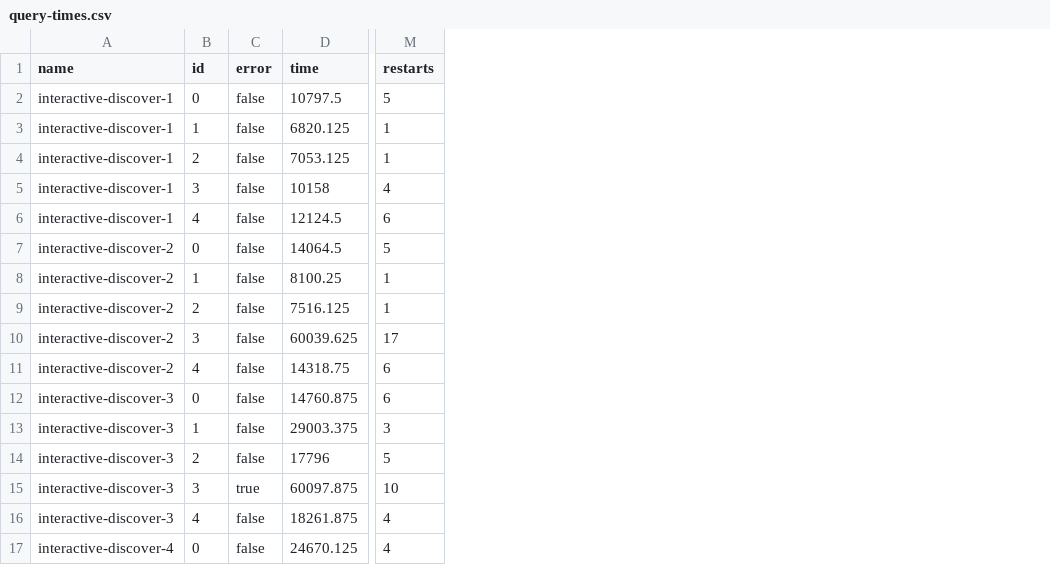
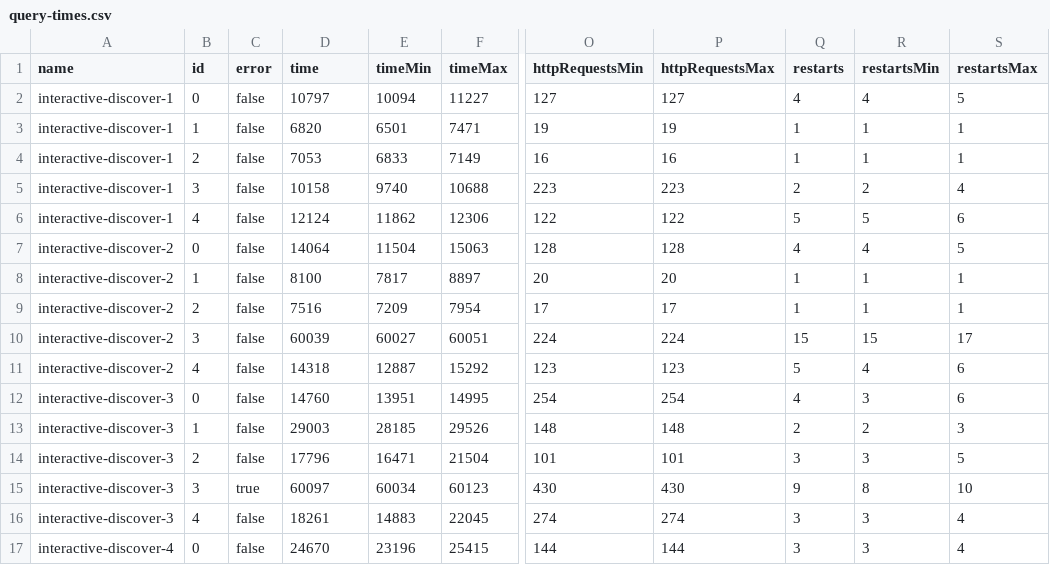
Before and after one commit to surilindur/comunica-experiments, a CSV file: results/ltqp-solid-join-restart-chronomunica/cardinality-unlimited/query-times.csv, drawn as a sheet; only a part is shown, gaps mark what is left out; addresses are those after the commit; the diff covers the shown part only; the diff names each change by its address in the sheet, - before the commit and + after, or states it on an @@ line.

```diff
--- a/results/ltqp-solid-join-restart-chronomunica/cardinality-unlimited/query-times.csv
+++ b/results/ltqp-solid-join-restart-chronomunica/cardinality-unlimited/query-times.csv
+column E (timeMin), rows 2-17: 10094 | 6501 | 6833 | 9740 | 11862 | 11504 | 7817 | 7209 | 60027 | 12887 | 13951 | 28185 | 16471 | 60034 | 14883 | 23196
+column F (timeMax), rows 2-17: 11227 | 7471 | 7149 | 10688 | 12306 | 15063 | 8897 | 7954 | 60051 | 15292 | 14995 | 29526 | 21504 | 60123 | 22045 | 25415
+column O (httpRequestsMin), rows 2-17: 127 | 19 | 16 | 223 | 122 | 128 | 20 | 17 | 224 | 123 | 254 | 148 | 101 | 430 | 274 | 144
+column P (httpRequestsMax), rows 2-17: 127 | 19 | 16 | 223 | 122 | 128 | 20 | 17 | 224 | 123 | 254 | 148 | 101 | 430 | 274 | 144
+column R (restartsMin), rows 2-17: 4 | 1 | 1 | 2 | 5 | 4 | 1 | 1 | 15 | 4 | 3 | 2 | 3 | 8 | 3 | 3
+column S (restartsMax), rows 2-17: 5 | 1 | 1 | 4 | 6 | 5 | 1 | 1 | 17 | 6 | 6 | 3 | 5 | 10 | 4 | 4
-D2 (time): 10797.5
+D2 (time): 10797
-Q2 (restarts): 5
+Q2 (restarts): 4
-D3 (time): 6820.125
+D3 (time): 6820
-D4 (time): 7053.125
+D4 (time): 7053
-Q5 (restarts): 4
+Q5 (restarts): 2
-D6 (time): 12124.5
+D6 (time): 12124
-Q6 (restarts): 6
+Q6 (restarts): 5
-D7 (time): 14064.5
+D7 (time): 14064
-Q7 (restarts): 5
+Q7 (restarts): 4
-D8 (time): 8100.25
+D8 (time): 8100
-D9 (time): 7516.125
+D9 (time): 7516
-D10 (time): 60039.625
+D10 (time): 60039
-Q10 (restarts): 17
+Q10 (restarts): 15
-D11 (time): 14318.75
+D11 (time): 14318
-Q11 (restarts): 6
+Q11 (restarts): 5
-D12 (time): 14760.875
+D12 (time): 14760
-Q12 (restarts): 6
+Q12 (restarts): 4
-D13 (time): 29003.375
+D13 (time): 29003
-Q13 (restarts): 3
+Q13 (restarts): 2
-Q14 (restarts): 5
+Q14 (restarts): 3
-D15 (time): 60097.875
+D15 (time): 60097
-Q15 (restarts): 10
+Q15 (restarts): 9
-D16 (time): 18261.875
+D16 (time): 18261
-Q16:Q17 (restarts): 4
+Q16:Q17 (restarts): 3
-D17 (time): 24670.125
+D17 (time): 24670
```
Also changed, not shown: 110 edited cells elsewhere in this file, results/ltqp-solid-join-restart-chronomunica/overhead/query-times.csv, results/ltqp-solid-join-restart-chronomunica/timeout-20000-void-simple/query-times.csv, 25 other files.
